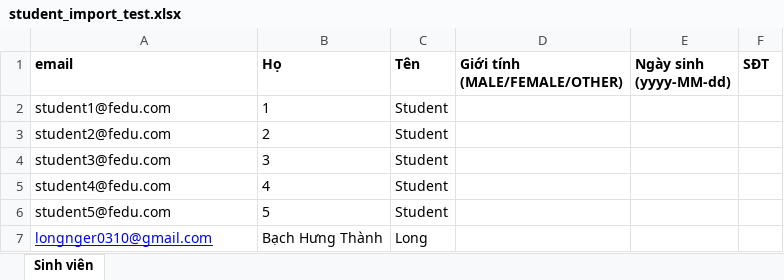
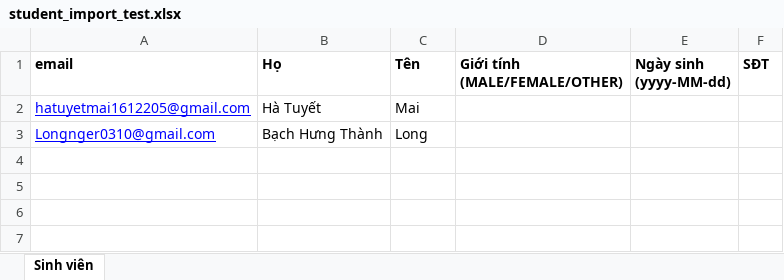
Before and after one commit to hieudt271004/SWP391_G1_FEdu_Be, an Excel workbook: student_import_test.xlsx, sheet Sinh viên, drawn as a sheet; values as stored, in another font and other column widths than the file's, no borders; removed rows and columns are numbered as before the commit, all else as after; the diff names each change by its address in the sheet, - before the commit and + after, or states it on an @@ line.

```diff
--- a/student_import_test.xlsx (sheet Sinh viên)
+++ b/student_import_test.xlsx (sheet Sinh viên)
-row 2: student1@fedu.com | 1 | Student
-row 3: student2@fedu.com | 2 | Student
-row 4: student3@fedu.com | 3 | Student
-row 5: student4@fedu.com | 4 | Student
-row 6: student5@fedu.com | 5 | Student
+row 2: hatuyetmai1612205@gmail.com | Hà Tuyết | Mai
-A3 (email): longnger0310@gmail.com
+A3 (email): Longnger0310@gmail.com
```
Also changed, not shown: 1 other file.
